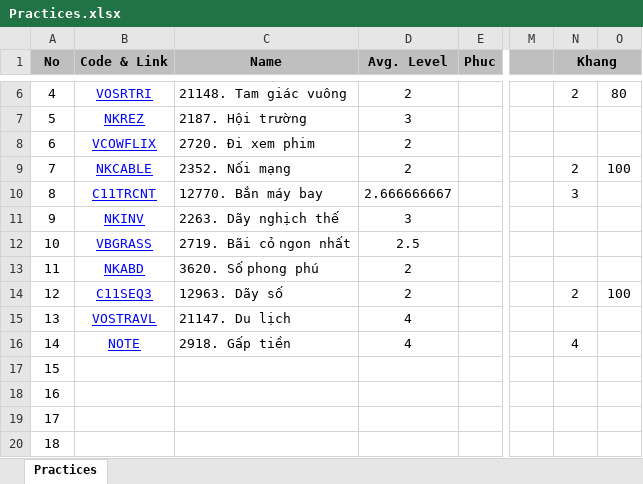
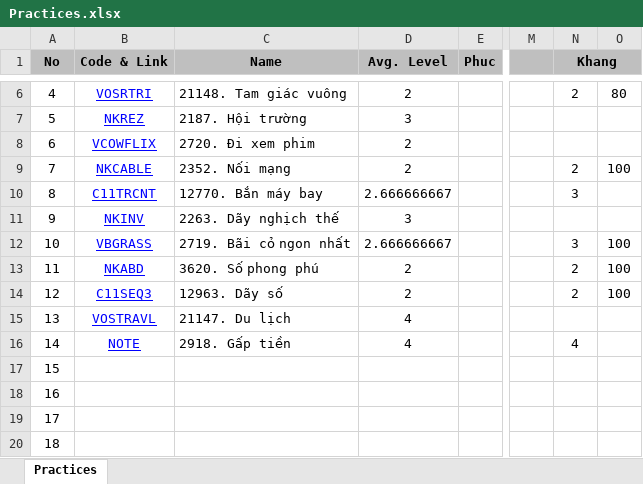
Before and after one commit to haminhngoc/Programming, an Excel workbook: Olympic-2014/Practices.xlsx, sheet Practices, drawn as a sheet; only a part is shown, gaps mark what is left out; values as stored, in another font and other column widths than the file's, no borders; the diff names each change by its address in the sheet, - before the commit and + after, or states it on an @@ line.

```diff
--- a/Olympic-2014/Practices.xlsx (sheet Practices)
+++ b/Olympic-2014/Practices.xlsx (sheet Practices)
-D12 (Avg. Level): 2.5
+D12 (Avg. Level): 2.666666667
-N12 (Khang): (empty)
+N12 (Khang): 3
-O12:O13: (empty)
+O12:O13: 100
-N13 (Khang): (empty)
+N13 (Khang): 2
```
